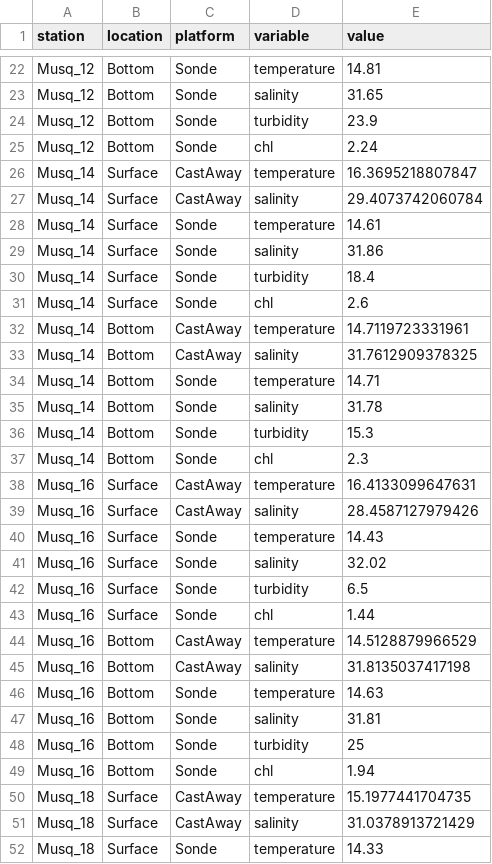
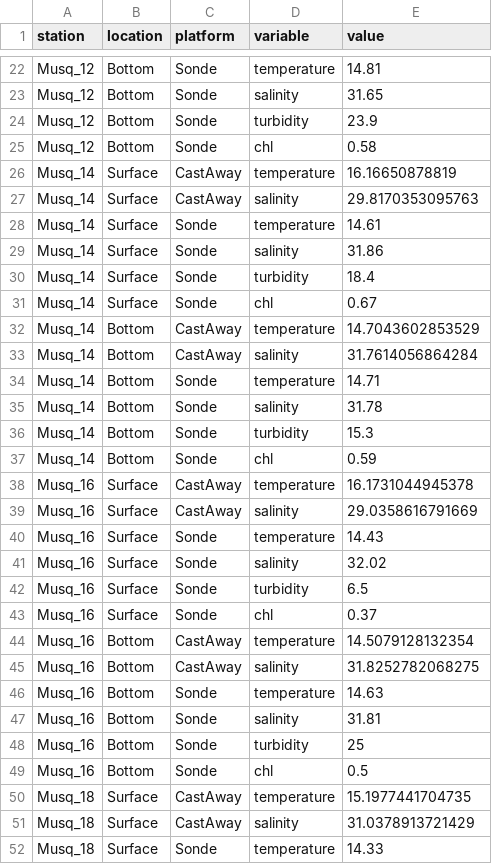
Before and after one commit to dfo-mar-mpas/musquash_mpa, a CSV file: output/environmental_covariates.csv, drawn as a sheet; only a part is shown, gaps mark what is left out; the diff covers the shown part only.

```diff
--- a/output/environmental_covariates.csv
+++ b/output/environmental_covariates.csv
@@ -24,5 +24,5 @@
 "Musq_12","Bottom","Sonde","turbidity",23.9
-"Musq_12","Bottom","Sonde","chl",2.24
-"Musq_14","Surface","CastAway","temperature",16.3695218807847
-"Musq_14","Surface","CastAway","salinity",29.4073742060784
+"Musq_12","Bottom","Sonde","chl",0.58
+"Musq_14","Surface","CastAway","temperature",16.16650878819
+"Musq_14","Surface","CastAway","salinity",29.8170353095763
 "Musq_14","Surface","Sonde","temperature",14.61
@@ -30,5 +30,5 @@
 "Musq_14","Surface","Sonde","turbidity",18.4
-"Musq_14","Surface","Sonde","chl",2.6
-"Musq_14","Bottom","CastAway","temperature",14.7119723331961
-"Musq_14","Bottom","CastAway","salinity",31.7612909378325
+"Musq_14","Surface","Sonde","chl",0.67
+"Musq_14","Bottom","CastAway","temperature",14.7043602853529
+"Musq_14","Bottom","CastAway","salinity",31.7614056864284
 "Musq_14","Bottom","Sonde","temperature",14.71
@@ -36,5 +36,5 @@
 "Musq_14","Bottom","Sonde","turbidity",15.3
-"Musq_14","Bottom","Sonde","chl",2.3
-"Musq_16","Surface","CastAway","temperature",16.4133099647631
-"Musq_16","Surface","CastAway","salinity",28.4587127979426
+"Musq_14","Bottom","Sonde","chl",0.59
+"Musq_16","Surface","CastAway","temperature",16.1731044945378
+"Musq_16","Surface","CastAway","salinity",29.0358616791669
 "Musq_16","Surface","Sonde","temperature",14.43
@@ -42,5 +42,5 @@
 "Musq_16","Surface","Sonde","turbidity",6.5
-"Musq_16","Surface","Sonde","chl",1.44
-"Musq_16","Bottom","CastAway","temperature",14.5128879966529
-"Musq_16","Bottom","CastAway","salinity",31.8135037417198
+"Musq_16","Surface","Sonde","chl",0.37
+"Musq_16","Bottom","CastAway","temperature",14.5079128132354
+"Musq_16","Bottom","CastAway","salinity",31.8252782068275
 "Musq_16","Bottom","Sonde","temperature",14.63
@@ -48,3 +48,3 @@
 "Musq_16","Bottom","Sonde","turbidity",25
-"Musq_16","Bottom","Sonde","chl",1.94
+"Musq_16","Bottom","Sonde","chl",0.5
 "Musq_18","Surface","CastAway","temperature",15.1977441704735
```
Also changed, not shown: 83 edited cells elsewhere in this file, data/Musquash_eDNA2209v2_cleaned.csv, 1 other file.
